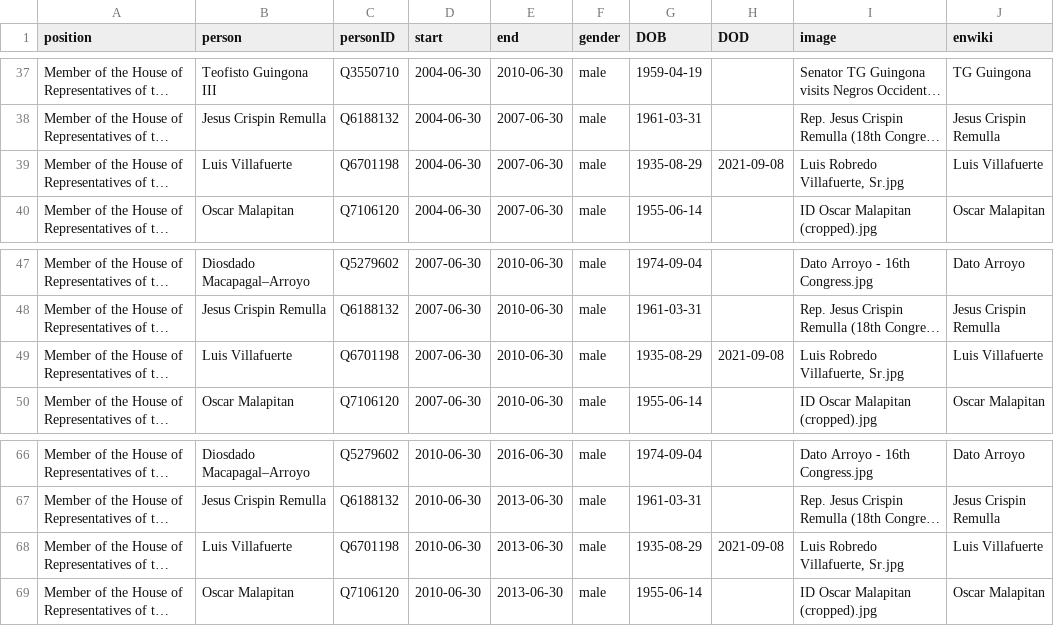
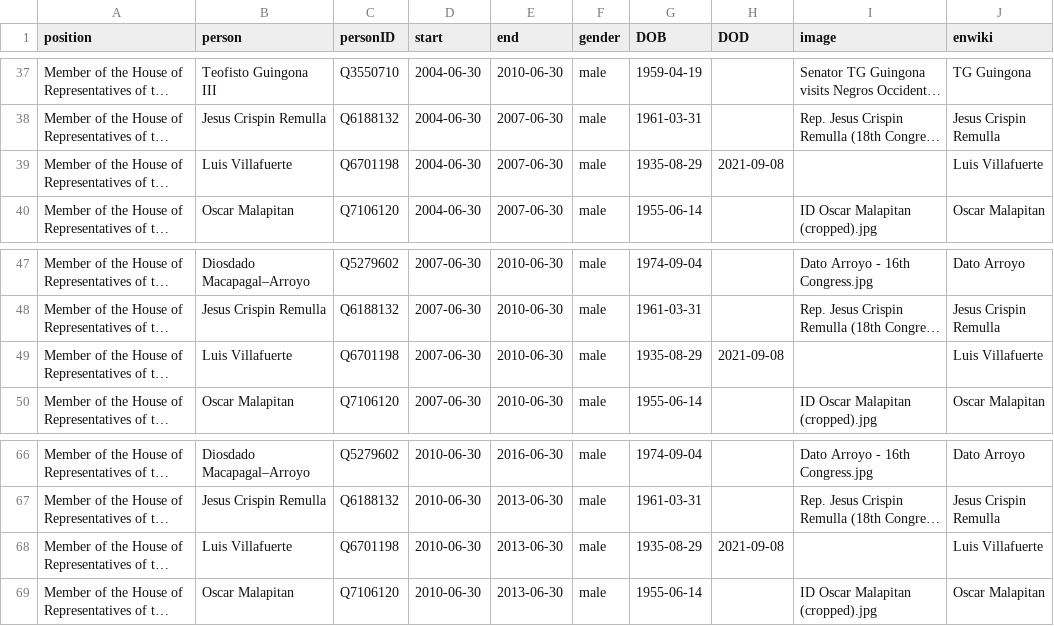
Before and after one commit to every-politician-scrapers/philippines-ministers, a CSV file: html/legislators.csv, drawn as a sheet; only a part is shown, gaps mark what is left out; long unchanged cells end in …; the diff names each change by its address in the sheet, - before the commit and + after, or states it on an @@ line.

```diff
--- a/html/legislators.csv
+++ b/html/legislators.csv
-I39 (image): Luis Robredo Villafuerte, Sr.jpg
+I39 (image): (empty)
-I49 (image): Luis Robredo Villafuerte, Sr.jpg
+I49 (image): (empty)
-I68 (image): Luis Robredo Villafuerte, Sr.jpg
+I68 (image): (empty)
```
Also changed, not shown: html/current.csv, html/holders21.csv, 1 other file.
